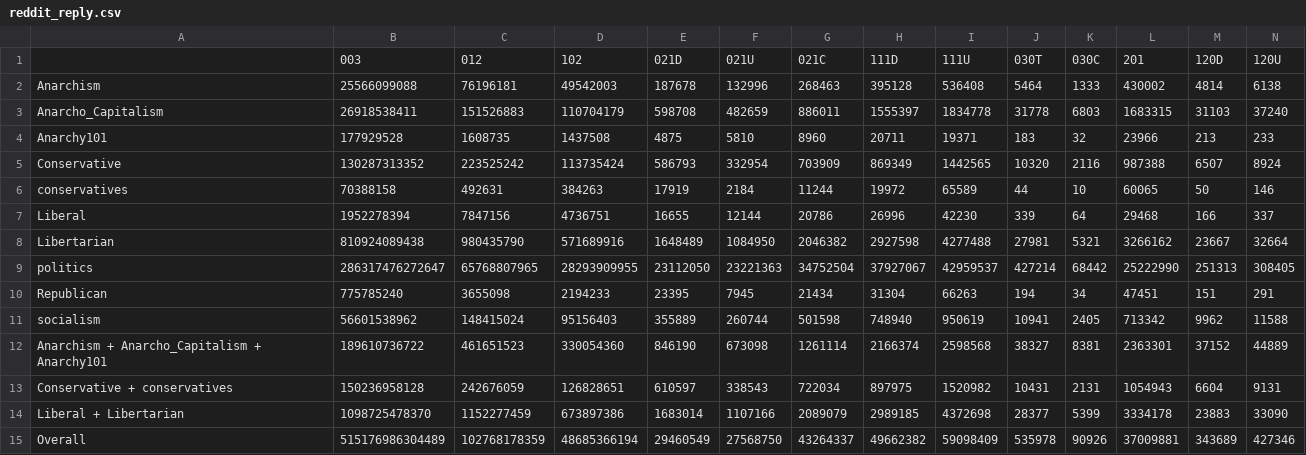
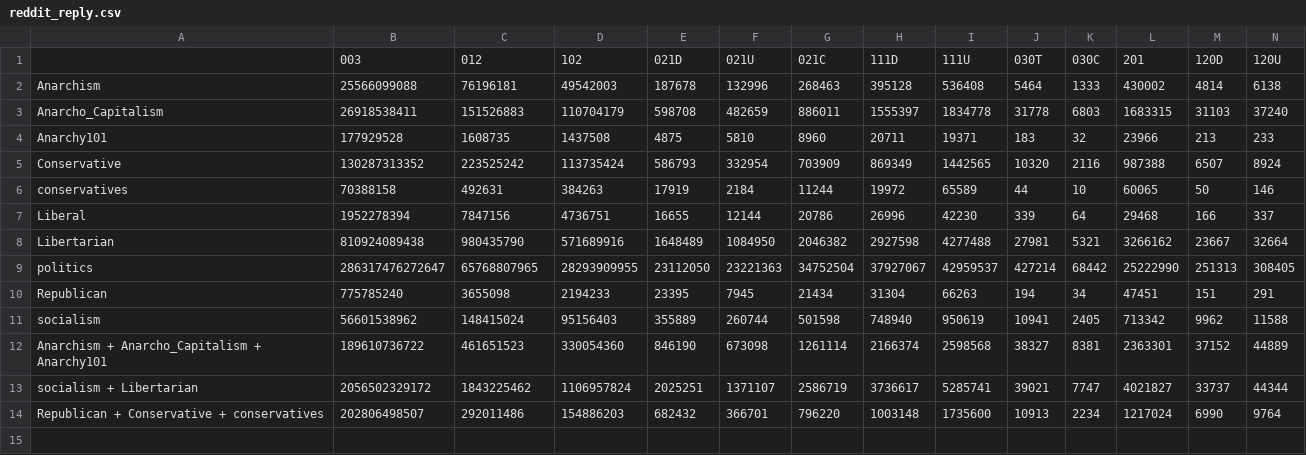
Before and after one commit to gracejyzhang/f20chil, a CSV file: results/reddit_reply.csv, drawn as a sheet; only a part is shown; removed rows and columns are numbered as before the commit, all else as after; rows hold the shown columns only; the diff names each change by its address in the sheet, - before the commit and + after, or states it on an @@ line.

```diff
--- a/results/reddit_reply.csv
+++ b/results/reddit_reply.csv
-row 13: Conservative + conservatives | 150236958128 | 242676059 | 126828651 | 610597 | 338543 | 722034 | 897975 | 1520982 | 10431 | 2131 | 1054943 | 6604 | 9131
-row 14: Liberal + Libertarian | 1098725478370 | 1152277459 | 673897386 | 1683014 | 1107166 | 2089079 | 2989185 | 4372698 | 28377 | 5399 | 3334178 | 23883 | 33090
-row 15: Overall | 515176986304489 | 102768178359 | 48685366194 | 29460549 | 27568750 | 43264337 | 49662382 | 59098409 | 535978 | 90926 | 37009881 | 343689 | 427346
+row 13: socialism + Libertarian | 2056502329172 | 1843225462 | 1106957824 | 2025251 | 1371107 | 2586719 | 3736617 | 5285741 | 39021 | 7747 | 4021827 | 33737 | 44344
+row 14: Republican + Conservative + conservatives | 202806498507 | 292011486 | 154886203 | 682432 | 366701 | 796220 | 1003148 | 1735600 | 10913 | 2234 | 1217024 | 6990 | 9764
```
Also changed, not shown: results/reddit_reply_info.csv, 7 other files.
